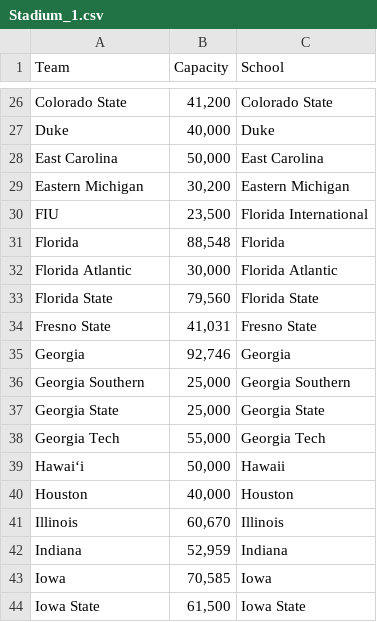
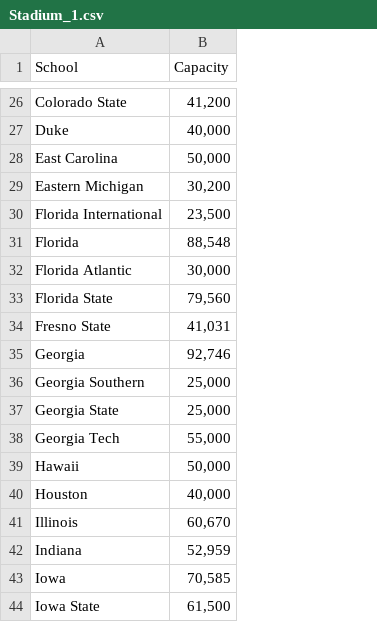
Before and after one commit to DanScholnick/ChefD, a CSV file: Stadium_1.csv, drawn as a sheet; only a part is shown, gaps mark what is left out; removed rows and columns are numbered as before the commit, all else as after; the diff covers the shown part only; the diff names each change by its address in the sheet, - before the commit and + after, or states it on an @@ line.

```diff
--- a/Stadium_1.csv
+++ b/Stadium_1.csv
-column C (School), rows 26-44: Colorado State | Duke | East Carolina | Eastern Michigan | Florida International | Florida | Florida Atlantic | Florida State | Fresno State | Georgia | Georgia Southern | Georgia State | Georgia Tech | Hawaii | Houston | Illinois | Indiana | Iowa | Iowa State
-A1: Team
+A1: School
-A30 (School): FIU
+A30 (School): Florida International
-A39 (School): Hawaiʻi
+A39 (School): Hawaii
```
Also changed, not shown: 1 added row, 1 removed row and 18 edited cells elsewhere in this file.
